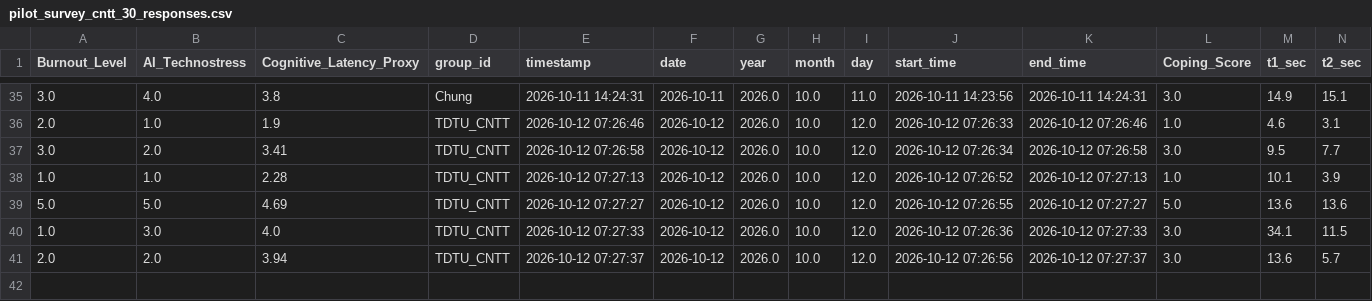
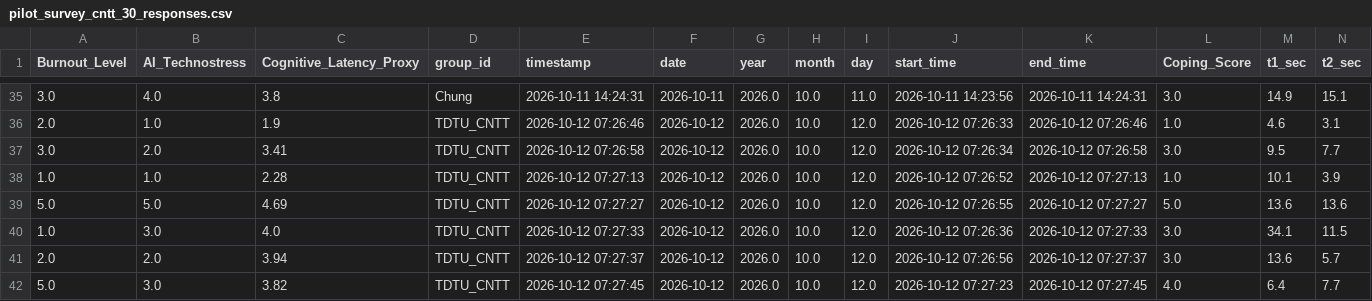
Before and after one commit to anonymous20252029-oss/faculty-technostress-tda, a CSV file: data/pilot_survey_cntt_30_responses.csv, drawn as a sheet; only a part is shown, gaps mark what is left out; rows hold the shown columns only; the diff names each change by its address in the sheet, - before the commit and + after, or states it on an @@ line.

Commit message:
feat: record response group TDTU_CNTT

```diff
--- a/data/pilot_survey_cntt_30_responses.csv
+++ b/data/pilot_survey_cntt_30_responses.csv
+row 42: 5.0 | 3.0 | 3.82 | TDTU_CNTT | 2026-10-12 07:27:45 | 2026-10-12 | 2026.0 | 10.0 | 12.0 | 2026-10-12 07:27:23 | 2026-10-12 07:27:45 | 4.0 | 6.4 | 7.7
```
